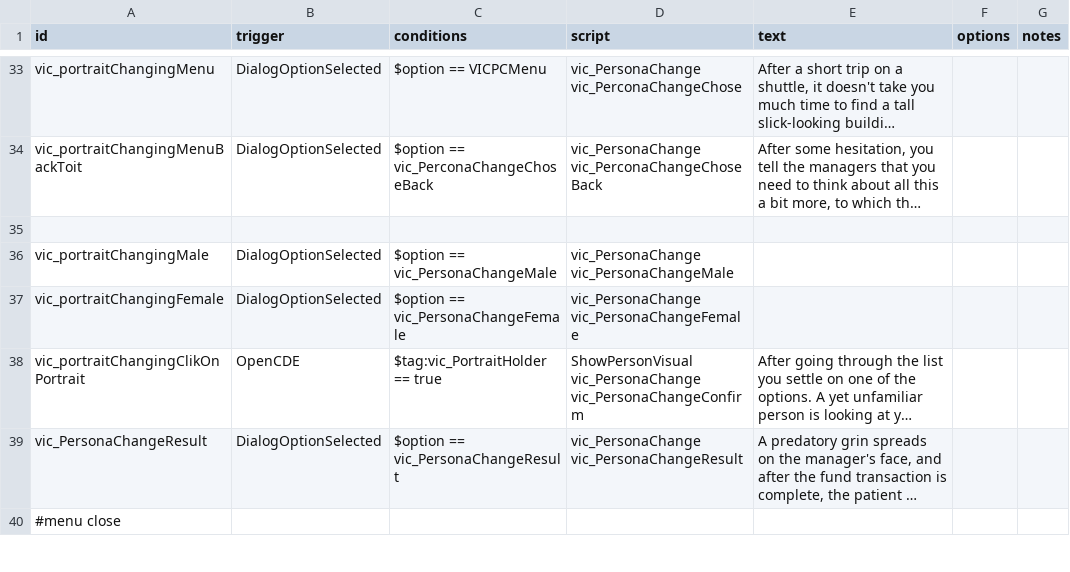
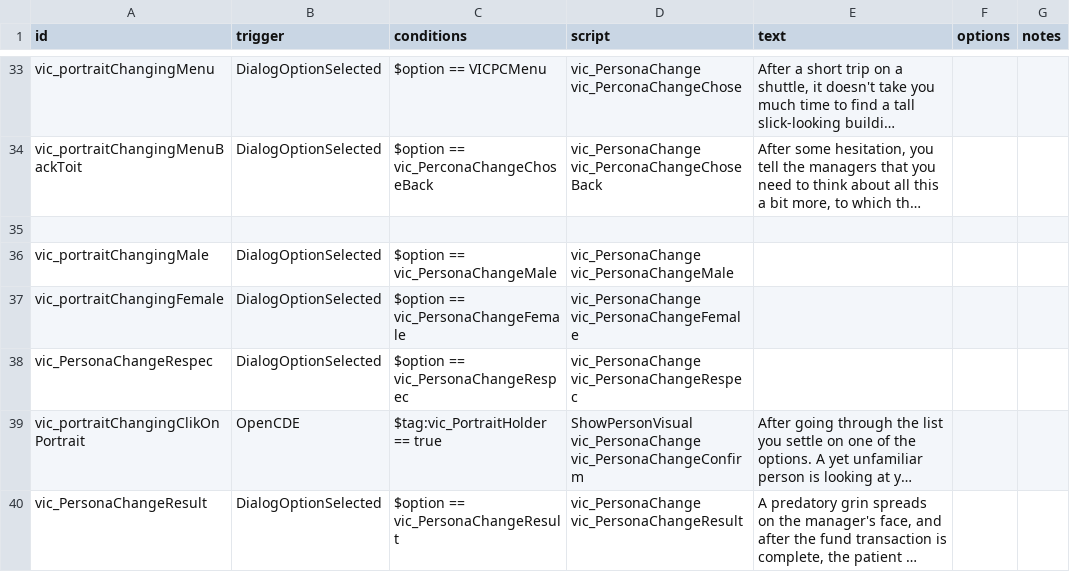
Before and after one commit to AstaratStarsector/VIC, a CSV file: VIC/data/campaign/rules.csv, drawn as a sheet; only a part is shown, gaps mark what is left out; the shorter side is filled out with more unchanged rows; long unchanged cells end in …; the diff covers the shown part only; the diff names each change by its address in the sheet, - before the commit and + after, or states it on an @@ line.

```diff
--- a/VIC/data/campaign/rules.csv
+++ b/VIC/data/campaign/rules.csv
+row 38: vic_PersonaChangeRespec | DialogOptionSelected | $option == vic_PersonaChangeRespec | vic_PersonaChange vic_PersonaChangeRespec
```
Also changed, not shown: 1 added row elsewhere in this file, VIC/data/campaign/commodities.csv, VIC/data/hullmods/hull_mods.csv, 31 other files.
